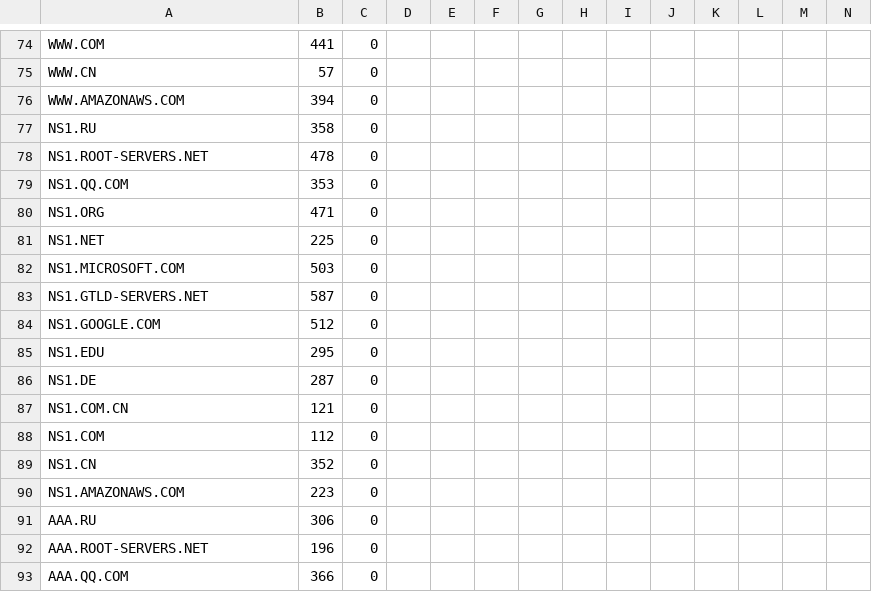
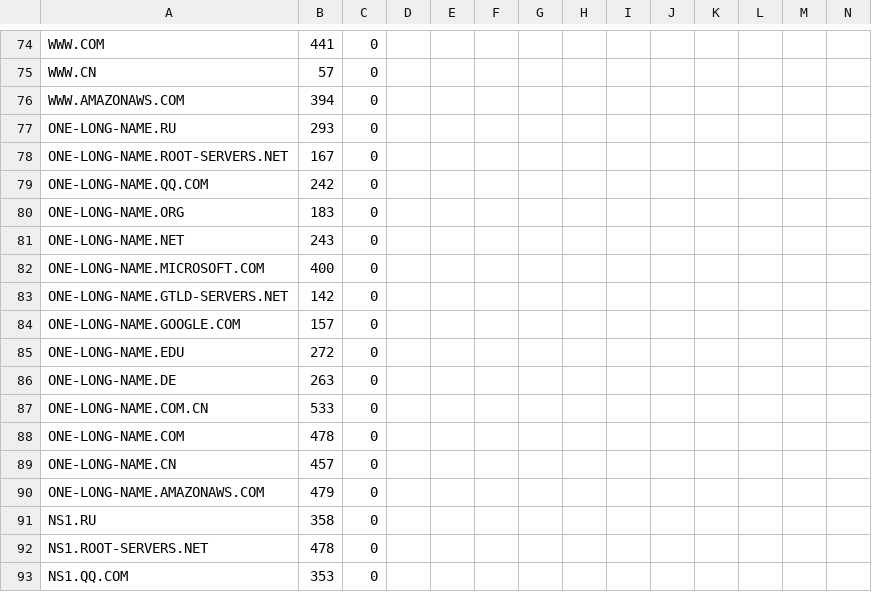
Before and after one commit to private-octopus/dname3d, a CSV file: data/dga13_test_suffixes.csv, drawn as a sheet; only a part is shown, gaps mark what is left out; the shorter side is filled out with more unchanged rows; rows hold the shown columns only; the diff covers the shown part only; the diff names each change by its address in the sheet, - before the commit and + after, or states it on an @@ line.

```diff
--- a/data/dga13_test_suffixes.csv
+++ b/data/dga13_test_suffixes.csv
+row 77: ONE-LONG-NAME.RU | 293 | 0
+row 78: ONE-LONG-NAME.ROOT-SERVERS.NET | 167 | 0
+row 79: ONE-LONG-NAME.QQ.COM | 242 | 0
+row 80: ONE-LONG-NAME.ORG | 183 | 0
+row 81: ONE-LONG-NAME.NET | 243 | 0
+row 82: ONE-LONG-NAME.MICROSOFT.COM | 400 | 0
+row 83: ONE-LONG-NAME.GTLD-SERVERS.NET | 142 | 0
+row 84: ONE-LONG-NAME.GOOGLE.COM | 157 | 0
+row 85: ONE-LONG-NAME.EDU | 272 | 0
+row 86: ONE-LONG-NAME.DE | 263 | 0
+row 87: ONE-LONG-NAME.COM.CN | 533 | 0
+row 88: ONE-LONG-NAME.COM | 478 | 0
+row 89: ONE-LONG-NAME.CN | 457 | 0
+row 90: ONE-LONG-NAME.AMAZONAWS.COM | 479 | 0
```
Also changed, not shown: 24 edited cells elsewhere in this file, data/dga13_test_results.csv, 3 other files.
